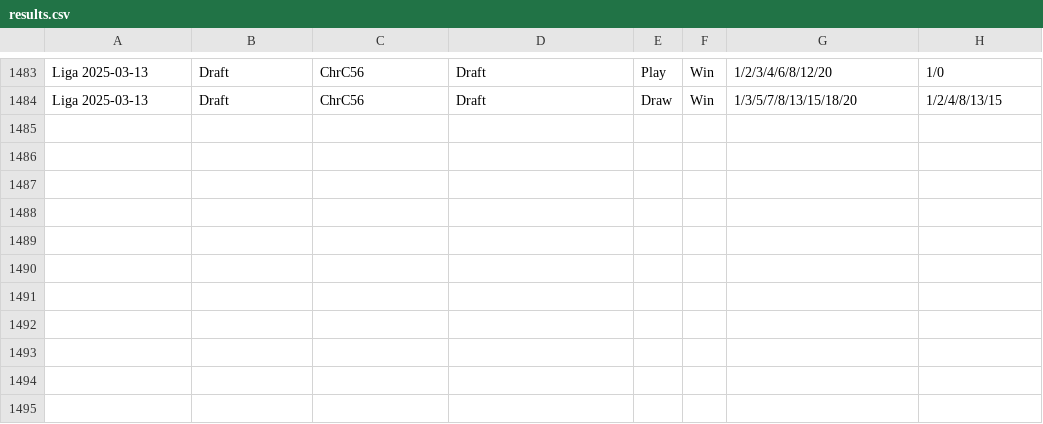
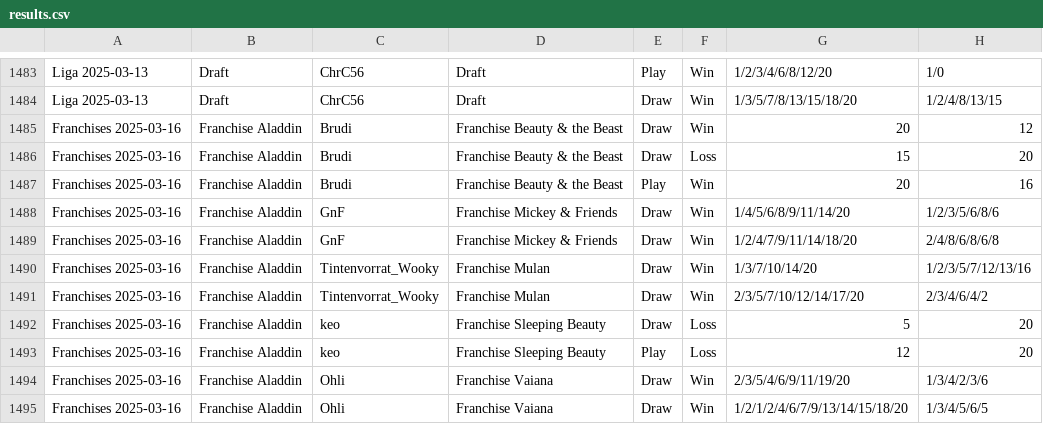
Before and after one commit to shinobi64/lorcana, a CSV file: results/results.csv, drawn as a sheet; only a part is shown, gaps mark what is left out.

Commit message:
data: tournament 2025-03-16

```diff
--- a/results/results.csv
+++ b/results/results.csv
@@ -1484 +1484,12 @@ Liga 2025-03-13,Draft,ChrC56,Draft,Play,Win,1/2/3/4/6/8/12/20,1/0
 Liga 2025-03-13,Draft,ChrC56,Draft,Draw,Win,1/3/5/7/8/13/15/18/20,1/2/4/8/13/15
+Franchises 2025-03-16,Franchise Aladdin,Brudi,Franchise Beauty & the Beast,Draw,Win,20,12
+Franchises 2025-03-16,Franchise Aladdin,Brudi,Franchise Beauty & the Beast,Draw,Loss,15,20
+Franchises 2025-03-16,Franchise Aladdin,Brudi,Franchise Beauty & the Beast,Play,Win,20,16
+Franchises 2025-03-16,Franchise Aladdin,GnF,Franchise Mickey & Friends,Draw,Win,1/4/5/6/8/9/11/14/20,1/2/3/5/6/8/6
+Franchises 2025-03-16,Franchise Aladdin,GnF,Franchise Mickey & Friends,Draw,Win,1/2/4/7/9/11/14/18/20,2/4/8/6/8/6/8
+Franchises 2025-03-16,Franchise Aladdin,Tintenvorrat_Wooky,Franchise Mulan,Draw,Win,1/3/7/10/14/20,1/2/3/5/7/12/13/16
+Franchises 2025-03-16,Franchise Aladdin,Tintenvorrat_Wooky,Franchise Mulan,Draw,Win,2/3/5/7/10/12/14/17/20,2/3/4/6/4/2
+Franchises 2025-03-16,Franchise Aladdin,keo,Franchise Sleeping Beauty,Draw,Loss,5,20
+Franchises 2025-03-16,Franchise Aladdin,keo,Franchise Sleeping Beauty,Play,Loss,12,20
+Franchises 2025-03-16,Franchise Aladdin,Ohli,Franchise Vaiana,Draw,Win,2/3/5/4/6/9/11/19/20,1/3/4/2/3/6
+Franchises 2025-03-16,Franchise Aladdin,Ohli,Franchise Vaiana,Draw,Win,1/2/1/2/4/6/7/9/13/14/15/18/20,1/3/4/5/6/5
```
Also changed, not shown: results/decks.csv, results/events.csv.
